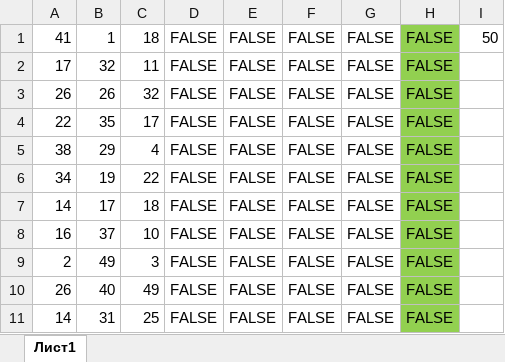
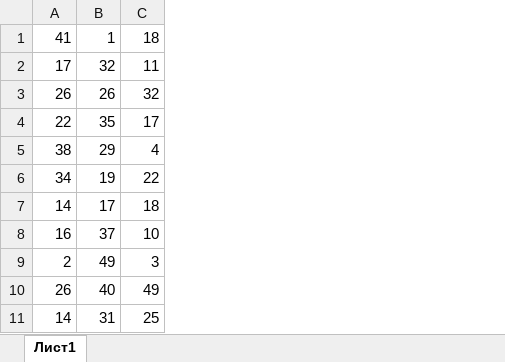
Before and after one commit to liskos/isakovich2023, an Excel workbook: варианты/баженов/2024_var3_ege9_16442.xlsx, sheet Лист1, drawn as a sheet; only a part is shown; values as stored, in another font and other column widths than the file's, no borders; the diff names each change by its address in the sheet, - before the commit and + after, or states it on an @@ line.

```diff
--- a/варианты/баженов/2024_var3_ege9_16442.xlsx (sheet Лист1)
+++ b/варианты/баженов/2024_var3_ege9_16442.xlsx (sheet Лист1)
-column D, rows 1-11: all FALSE
-column E, rows 1-11: all FALSE
-column F, rows 1-11: all FALSE
-column G, rows 1-11: all FALSE
-column H, rows 1-11: all FALSE
-column I, row 1: 50
```
Also changed, not shown: 21 other files.
